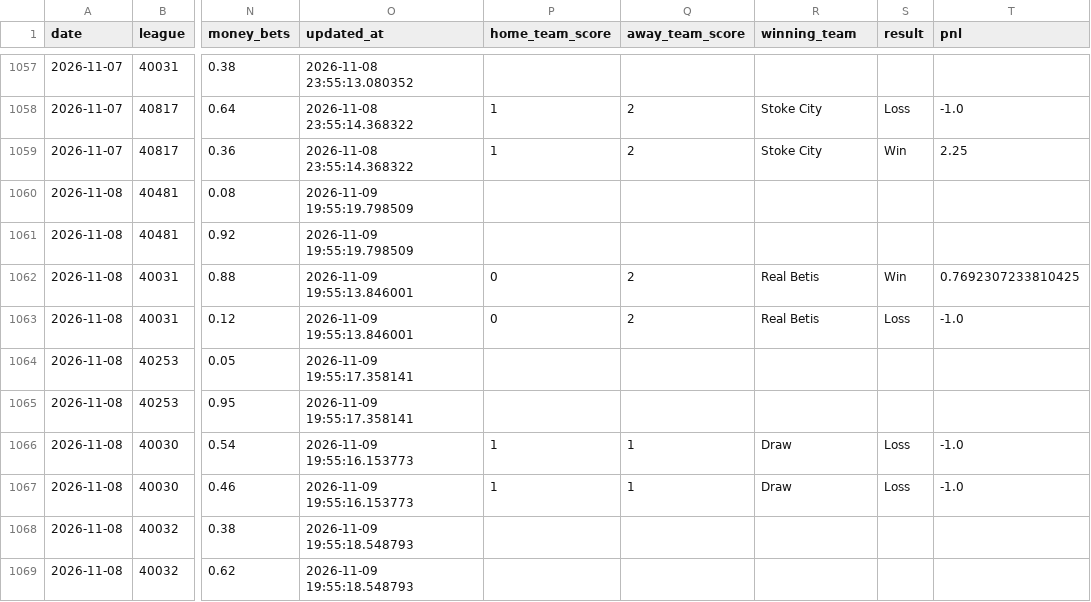
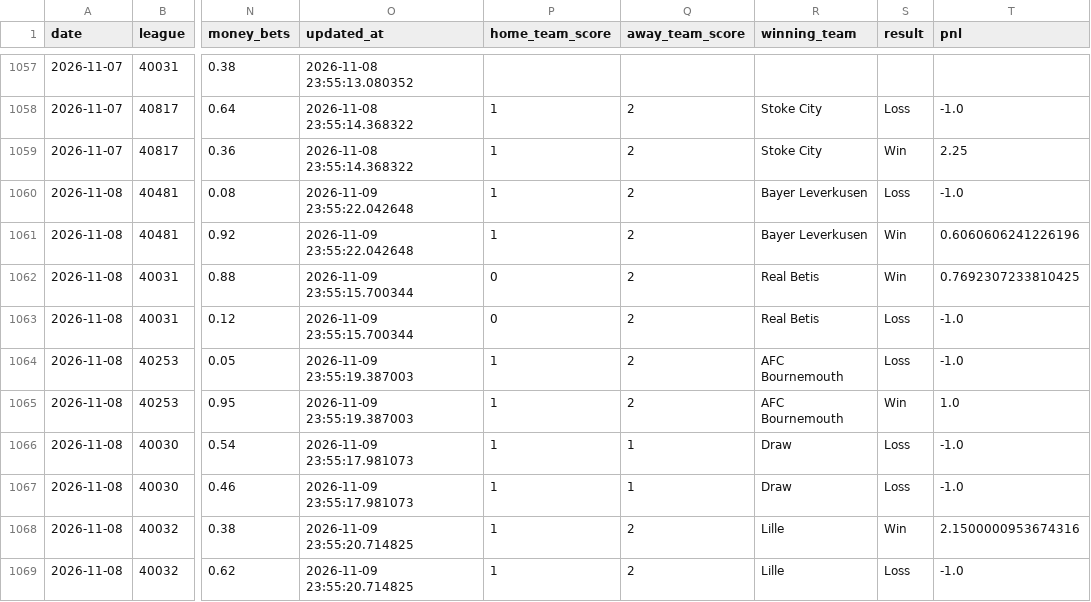
Before and after one commit to danielcappello/splitVault, a CSV file: soc_splits.csv, drawn as a sheet; only a part is shown, gaps mark what is left out; the diff names each change by its address in the sheet, - before the commit and + after, or states it on an @@ line.

```diff
--- a/soc_splits.csv
+++ b/soc_splits.csv
-O1060:O1061 (updated_at): 2026-11-09 19:55:19.798509
+O1060:O1061 (updated_at): 2026-11-09 23:55:22.042648
-P1060:P1061 (home_team_score): (empty)
+P1060:P1061 (home_team_score): 1
-Q1060:Q1061 (away_team_score): (empty)
+Q1060:Q1061 (away_team_score): 2
-R1060:R1061 (winning_team): (empty)
+R1060:R1061 (winning_team): Bayer Leverkusen
-S1060 (result): (empty)
+S1060 (result): Loss
-T1060 (pnl): (empty)
+T1060 (pnl): -1.0
-S1061 (result): (empty)
+S1061 (result): Win
-T1061 (pnl): (empty)
+T1061 (pnl): 0.6060606241226196
-O1062:O1063 (updated_at): 2026-11-09 19:55:13.846001
+O1062:O1063 (updated_at): 2026-11-09 23:55:15.700344
-O1064:O1065 (updated_at): 2026-11-09 19:55:17.358141
+O1064:O1065 (updated_at): 2026-11-09 23:55:19.387003
-P1064:P1065 (home_team_score): (empty)
+P1064:P1065 (home_team_score): 1
-Q1064:Q1065 (away_team_score): (empty)
+Q1064:Q1065 (away_team_score): 2
-R1064:R1065 (winning_team): (empty)
+R1064:R1065 (winning_team): AFC Bournemouth
-S1064 (result): (empty)
+S1064 (result): Loss
-T1064 (pnl): (empty)
+T1064 (pnl): -1.0
-S1065 (result): (empty)
+S1065 (result): Win
-T1065 (pnl): (empty)
+T1065 (pnl): 1.0
-O1066:O1067 (updated_at): 2026-11-09 19:55:16.153773
+O1066:O1067 (updated_at): 2026-11-09 23:55:17.981073
-O1068:O1069 (updated_at): 2026-11-09 19:55:18.548793
+O1068:O1069 (updated_at): 2026-11-09 23:55:20.714825
-P1068:P1069 (home_team_score): (empty)
+P1068:P1069 (home_team_score): 1
-Q1068:Q1069 (away_team_score): (empty)
+Q1068:Q1069 (away_team_score): 2
-R1068:R1069 (winning_team): (empty)
+R1068:R1069 (winning_team): Lille
-S1068 (result): (empty)
+S1068 (result): Win
-T1068 (pnl): (empty)
+T1068 (pnl): 2.1500000953674316
-S1069 (result): (empty)
+S1069 (result): Loss
-T1069 (pnl): (empty)
+T1069 (pnl): -1.0
```
Also changed, not shown: soc_h2h.csv.
